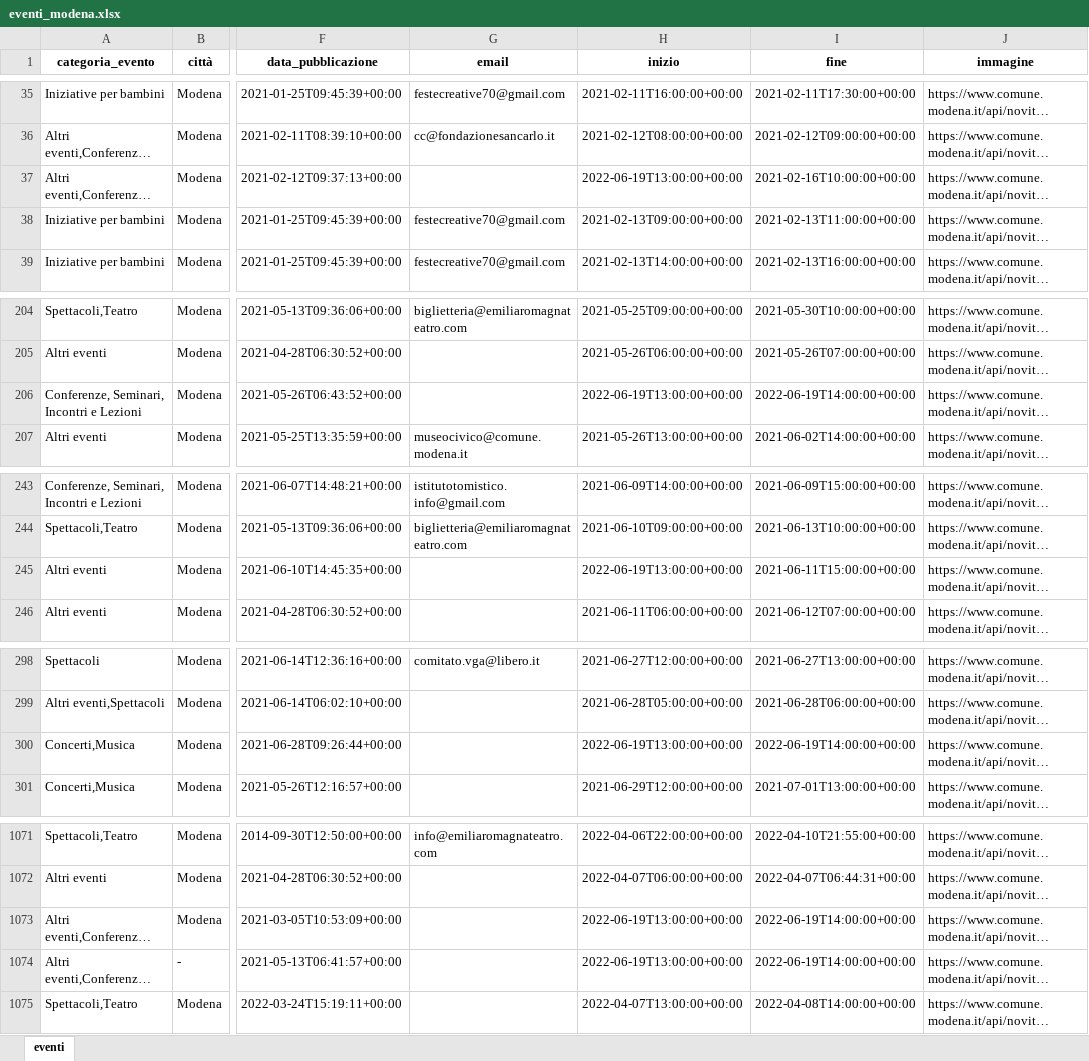
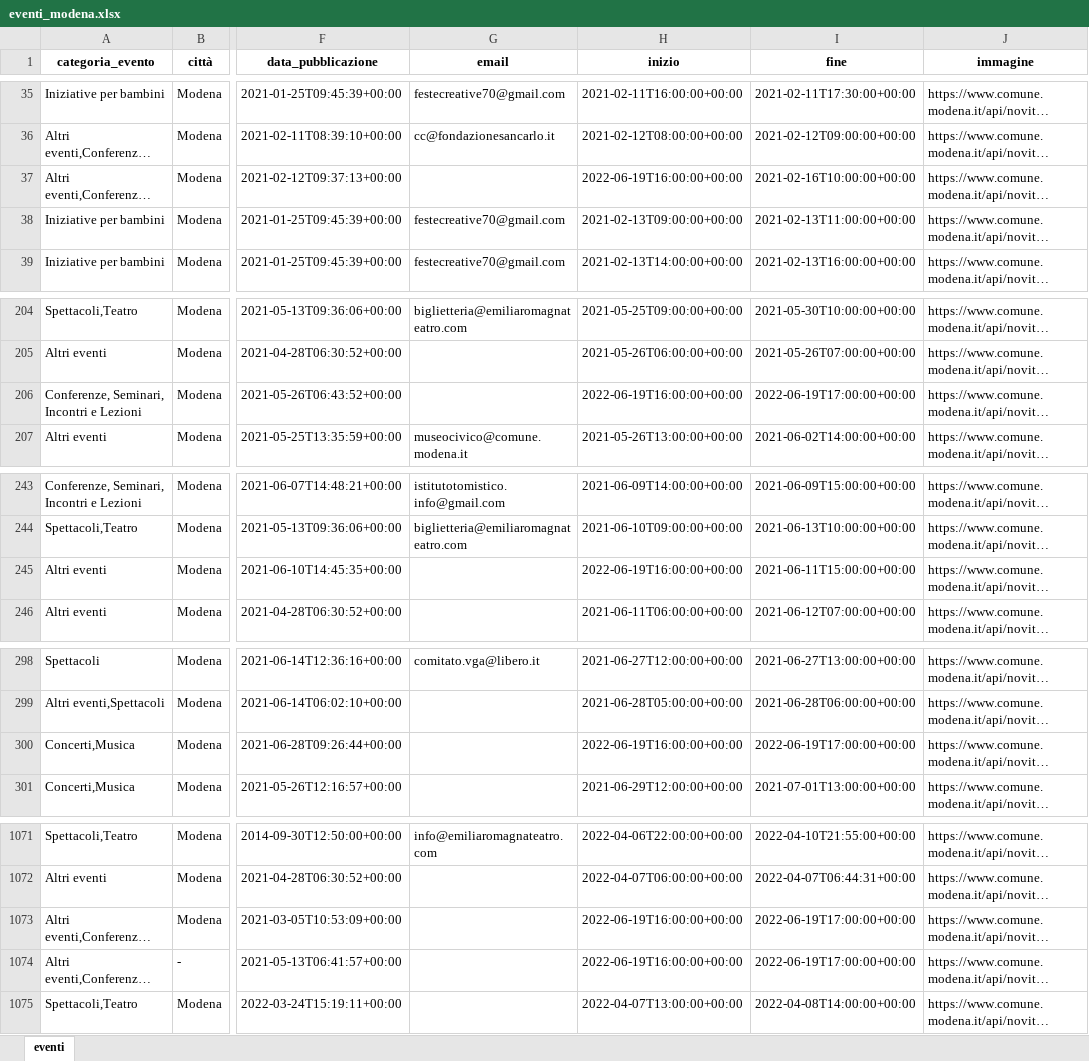
Before and after one commit to napo/apicomunemodenaopendata, an Excel workbook: docs/eventi/eventi_modena.xlsx, sheet eventi, drawn as a sheet; only a part is shown, gaps mark what is left out; long unchanged cells end in …; values as stored, in another font and other column widths than the file's, no borders; the diff covers the shown part only; the diff names each change by its address in the sheet, - before the commit and + after, or states it on an @@ line.

Commit message:
Latest data: Sun Jun 19 16:20:09 UTC 2022

```diff
--- a/docs/eventi/eventi_modena.xlsx (sheet eventi)
+++ b/docs/eventi/eventi_modena.xlsx (sheet eventi)
-H37 (inizio): 2022-06-19T13:00:00+00:00
+H37 (inizio): 2022-06-19T16:00:00+00:00
-H206 (inizio): 2022-06-19T13:00:00+00:00
+H206 (inizio): 2022-06-19T16:00:00+00:00
-I206 (fine): 2022-06-19T14:00:00+00:00
+I206 (fine): 2022-06-19T17:00:00+00:00
-H245 (inizio): 2022-06-19T13:00:00+00:00
+H245 (inizio): 2022-06-19T16:00:00+00:00
-H300 (inizio): 2022-06-19T13:00:00+00:00
+H300 (inizio): 2022-06-19T16:00:00+00:00
-I300 (fine): 2022-06-19T14:00:00+00:00
+I300 (fine): 2022-06-19T17:00:00+00:00
-H1073:H1074 (inizio): 2022-06-19T13:00:00+00:00
+H1073:H1074 (inizio): 2022-06-19T16:00:00+00:00
-I1073:I1074 (fine): 2022-06-19T14:00:00+00:00
+I1073:I1074 (fine): 2022-06-19T17:00:00+00:00
```
Also changed, not shown: 2 edited cells elsewhere in this sheet, 5 other files.
